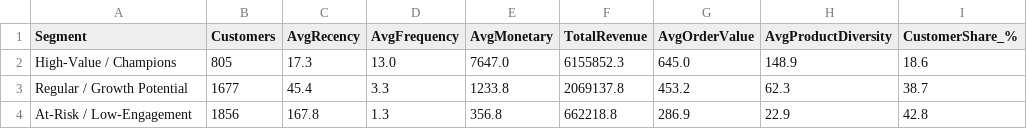
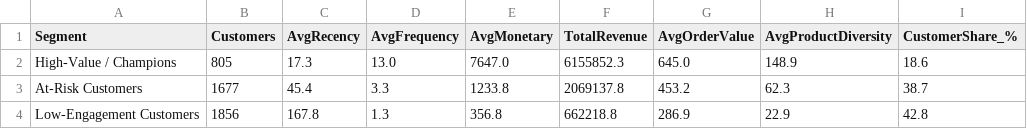
Before and after one commit to cote8/Business-Intelligence, a CSV file: proyecto_final/segment_summary_output.csv, drawn as a sheet; only a part is shown; the diff names each change by its address in the sheet, - before the commit and + after, or states it on an @@ line.

```diff
--- a/proyecto_final/segment_summary_output.csv
+++ b/proyecto_final/segment_summary_output.csv
-A3 (Segment): Regular / Growth Potential
+A3 (Segment): At-Risk Customers
-A4 (Segment): At-Risk / Low-Engagement
+A4 (Segment): Low-Engagement Customers
```
Also changed, not shown: 32 other files.
